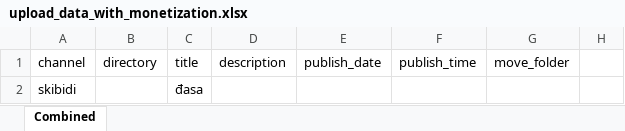
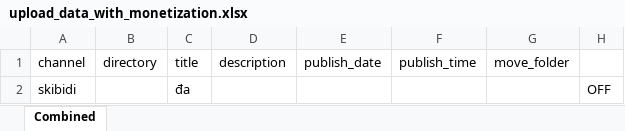
Before and after one commit to megumin123578/automation_app, an Excel workbook: upload_data_with_monetization.xlsx, sheet Combined, drawn as a sheet; values as stored, in another font and other column widths than the file's, no borders; the diff names each change by its address in the sheet, - before the commit and + after, or states it on an @@ line.

```diff
--- a/upload_data_with_monetization.xlsx (sheet Combined)
+++ b/upload_data_with_monetization.xlsx (sheet Combined)
-C2: đasa
+C2: đa
-H2: (empty)
+H2: OFF
```
Also changed, not shown: upload/Siuuu.xlsx, upload/group1.xlsx, 10 other files.
